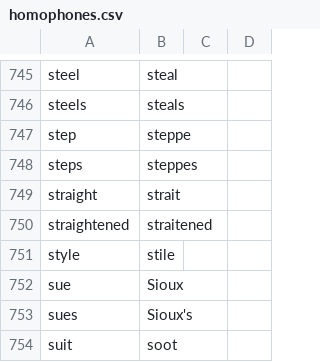
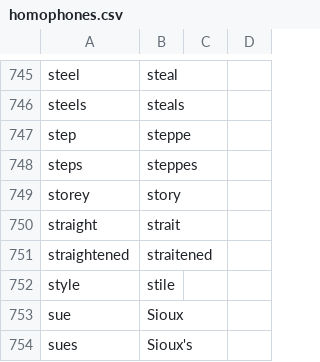
Before and after one commit to downscore/eam-talon, a CSV file: settings/homophones.csv, drawn as a sheet; only a part is shown, gaps mark what is left out; the shorter side is filled out with more unchanged rows; the diff names each change by its address in the sheet, - before the commit and + after, or states it on an @@ line.

```diff
--- a/settings/homophones.csv
+++ b/settings/homophones.csv
+row 749: storey | story
```
Also changed, not shown: settings/abbreviate.csv, settings/additional_words.csv, 3 other files.
